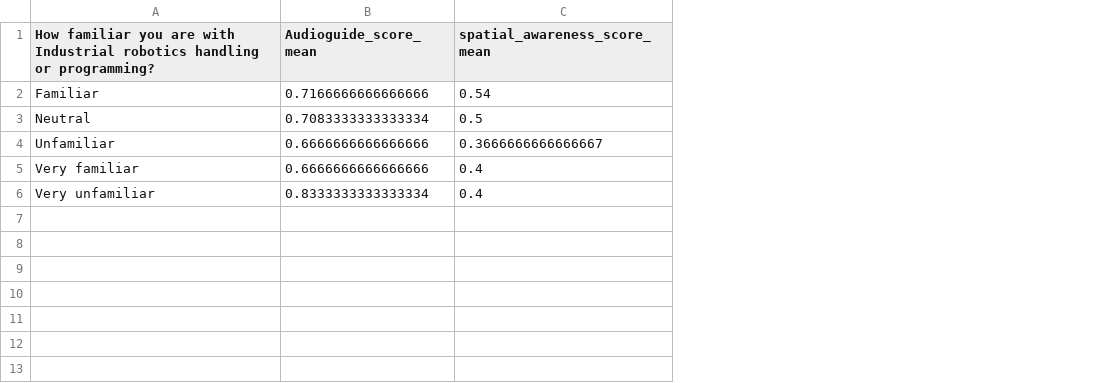
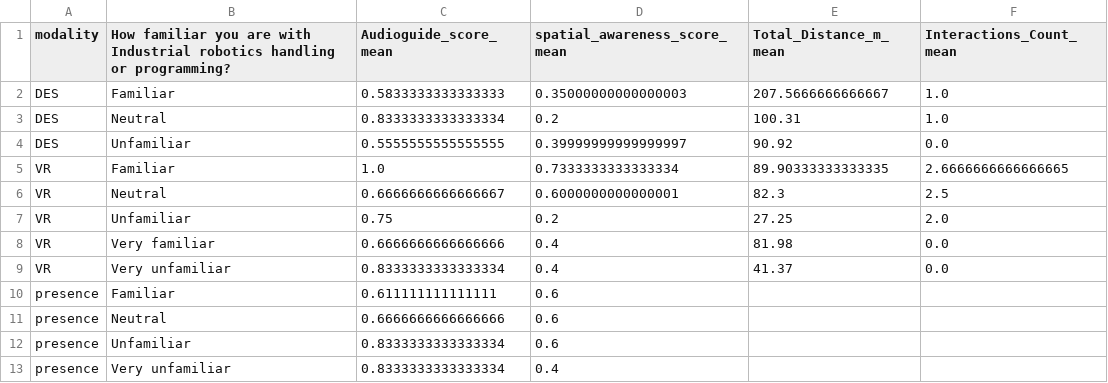
Before and after one commit to univr-GRAIL/analisys_viroo, a CSV file: data/analysis_by_How_familiar_you_are_with_Industrial_robotics_handling_or_programming.csv, drawn as a sheet; addresses are those after the commit; the diff names each change by its address in the sheet, - before the commit and + after, or states it on an @@ line.

Commit message:
Add log analysis for user distance, time, and interacted machines

```diff
--- a/data/analysis_by_How_familiar_you_are_with_Industrial_robotics_handling_or_programming.csv
+++ b/data/analysis_by_How_familiar_you_are_with_Industrial_robotics_handling_or_programming.csv
+column A (modality), rows 2-4: all DES; rows 8-9: VR | VR
+column E (Total_Distance_m_mean), rows 2-4: 207.5666666666667 | 100.31 | 90.92; rows 8-9: 81.98 | 41.37
+column F (Interactions_Count_mean), rows 2-4: 1.0 | 1.0 | 0.0; rows 8-9: 0.0 | 0.0
-C2 (Audioguide_score_mean): 0.7166666666666666
+C2 (Audioguide_score_mean): 0.5833333333333333
-D2 (spatial_awareness_score_mean): 0.54
+D2 (spatial_awareness_score_mean): 0.35000000000000003
-C3 (Audioguide_score_mean): 0.7083333333333334
+C3 (Audioguide_score_mean): 0.8333333333333334
-D3 (spatial_awareness_score_mean): 0.5
+D3 (spatial_awareness_score_mean): 0.2
-C4 (Audioguide_score_mean): 0.6666666666666666
+C4 (Audioguide_score_mean): 0.5555555555555555
-D4 (spatial_awareness_score_mean): 0.3666666666666667
+D4 (spatial_awareness_score_mean): 0.39999999999999997
+row 5: VR | Familiar | 1.0 | 0.7333333333333334 | 89.90333333333335 | 2.6666666666666665
+row 6: VR | Neutral | 0.6666666666666667 | 0.6000000000000001 | 82.3 | 2.5
+row 7: VR | Unfamiliar | 0.75 | 0.2 | 27.25 | 2.0
+row 10: presence | Familiar | 0.611111111111111 | 0.6
+row 11: presence | Neutral | 0.6666666666666666 | 0.6
+row 12: presence | Unfamiliar | 0.8333333333333334 | 0.6
+row 13: presence | Very unfamiliar | 0.8333333333333334 | 0.4
```
Also changed, not shown: data/analysis_by_How_familiar_you_are_with_Industrial_environment_and_processes.csv, 39 other files.
